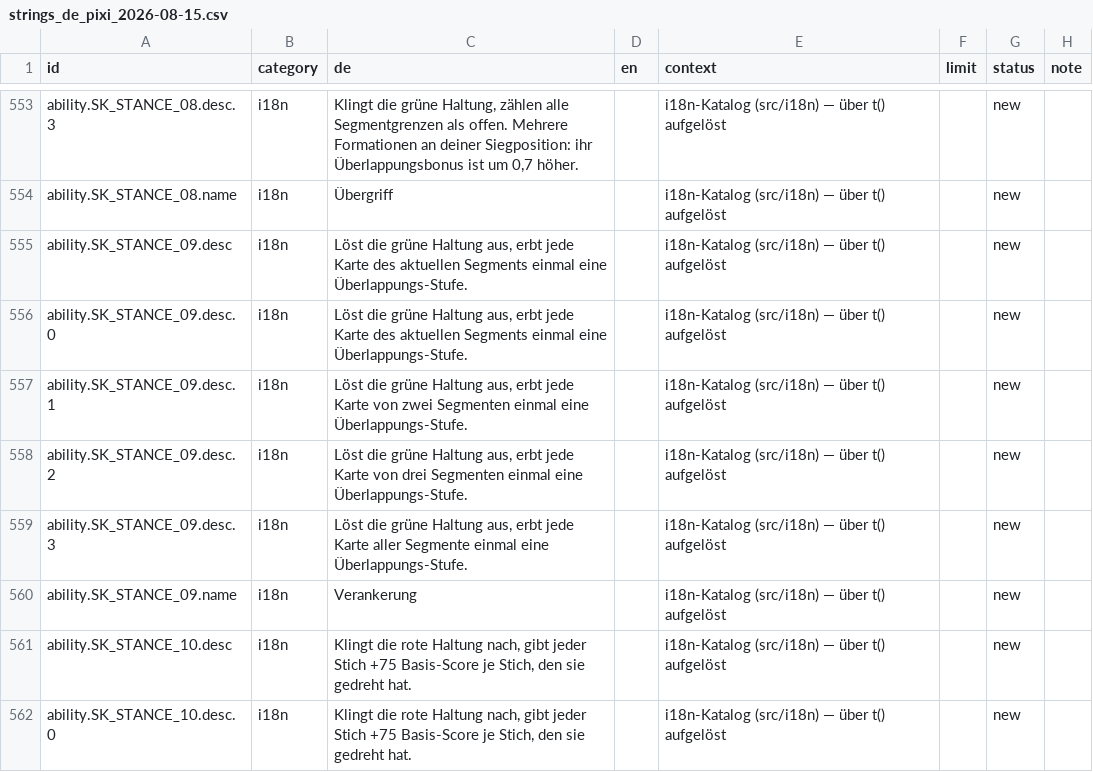
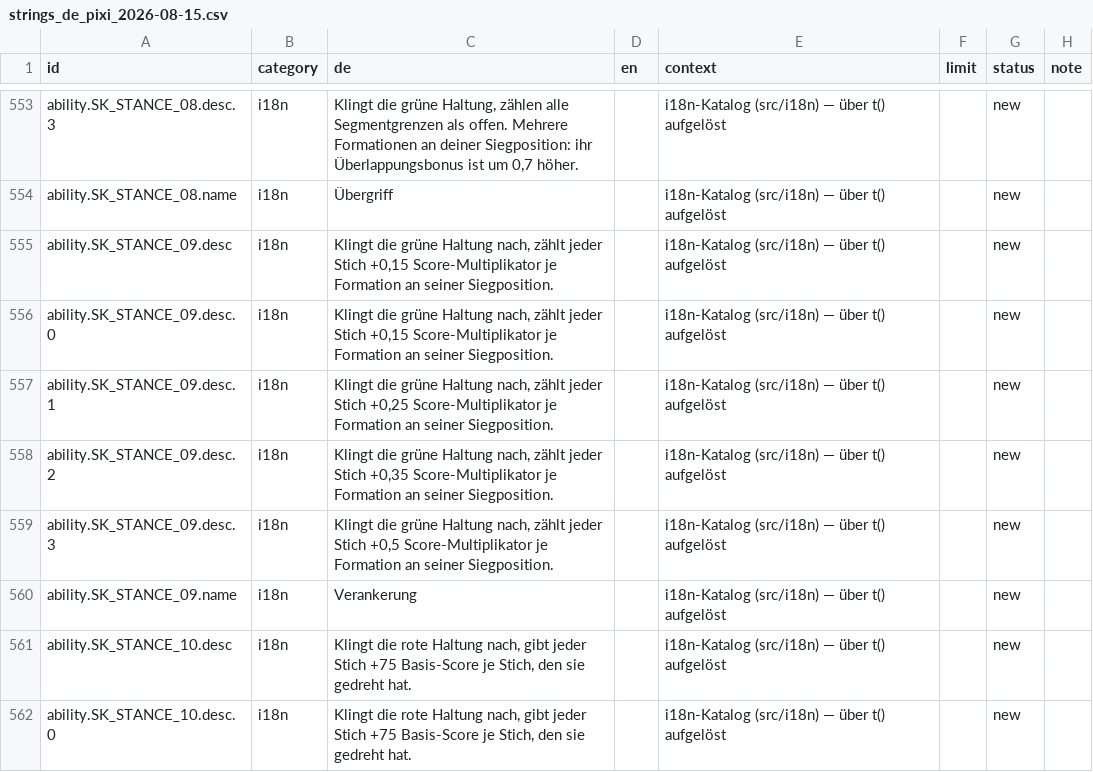
Before and after one commit to GitGudMonkeh/autostich, a CSV file: docs/localization/strings_de_pixi_2026-08-15.csv, drawn as a sheet; only a part is shown, gaps mark what is left out; the diff names each change by its address in the sheet, - before the commit and + after, or states it on an @@ line.

```diff
--- a/docs/localization/strings_de_pixi_2026-08-15.csv
+++ b/docs/localization/strings_de_pixi_2026-08-15.csv
-C555:C556 (de): Löst die grüne Haltung aus, erbt jede Karte des aktuellen Segments einmal eine Überlappungs-Stufe.
+C555:C556 (de): Klingt die grüne Haltung nach, zählt jeder Stich +0,15 Score-Multiplikator je Formation an seiner Siegposition.
-C557 (de): Löst die grüne Haltung aus, erbt jede Karte von zwei Segmenten einmal eine Überlappungs-Stufe.
+C557 (de): Klingt die grüne Haltung nach, zählt jeder Stich +0,25 Score-Multiplikator je Formation an seiner Siegposition.
-C558 (de): Löst die grüne Haltung aus, erbt jede Karte von drei Segmenten einmal eine Überlappungs-Stufe.
+C558 (de): Klingt die grüne Haltung nach, zählt jeder Stich +0,35 Score-Multiplikator je Formation an seiner Siegposition.
-C559 (de): Löst die grüne Haltung aus, erbt jede Karte aller Segmente einmal eine Überlappungs-Stufe.
+C559 (de): Klingt die grüne Haltung nach, zählt jeder Stich +0,5 Score-Multiplikator je Formation an seiner Siegposition.
```
Also changed, not shown: docs/localization/strings_es.csv, docs/localization/strings_zh-Hans.csv, 6 other files.
